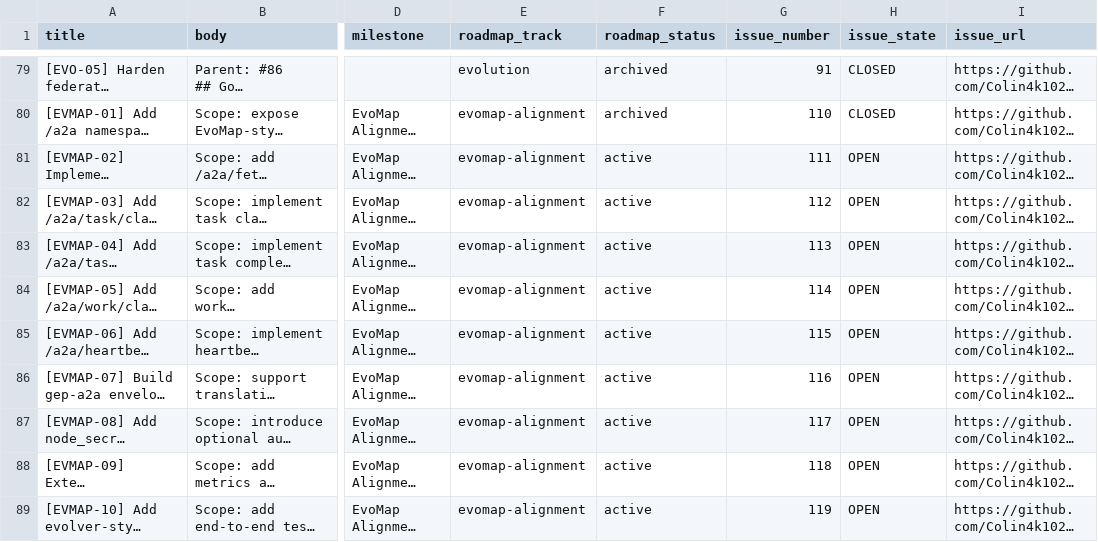
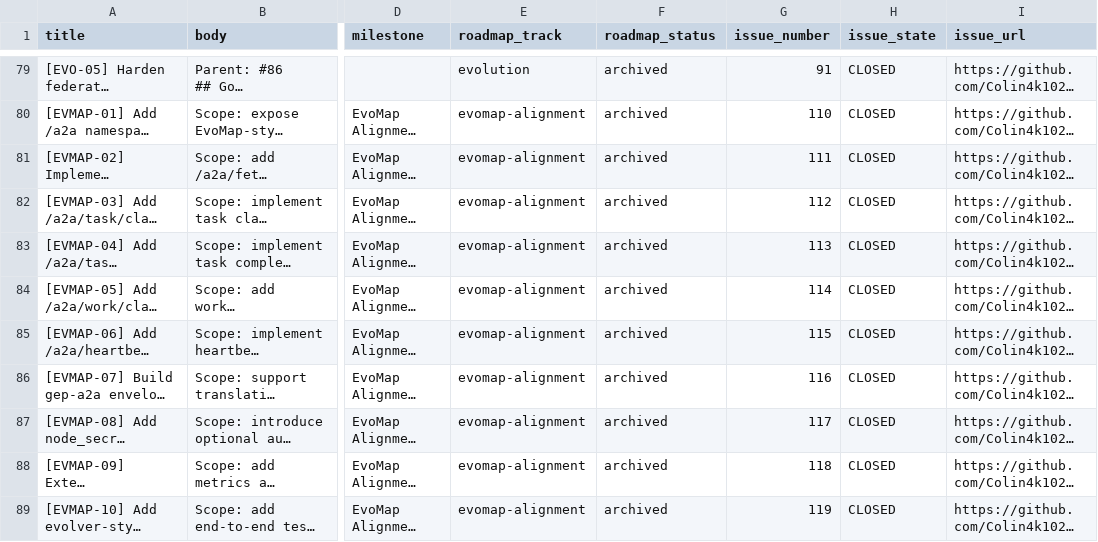
Before and after one commit to Colin4k1024/Oris, a CSV file: docs/issues-roadmap.csv, drawn as a sheet; only a part is shown, gaps mark what is left out; long unchanged cells end in …; the diff names each change by its address in the sheet, - before the commit and + after, or states it on an @@ line.

Commit message:
chore(roadmap): sync evomap issue states through #119

```diff
--- a/docs/issues-roadmap.csv
+++ b/docs/issues-roadmap.csv
-F81:F89 (roadmap_status): active
+F81:F89 (roadmap_status): archived
-H81:H89 (issue_state): OPEN
+H81:H89 (issue_state): CLOSED
```
